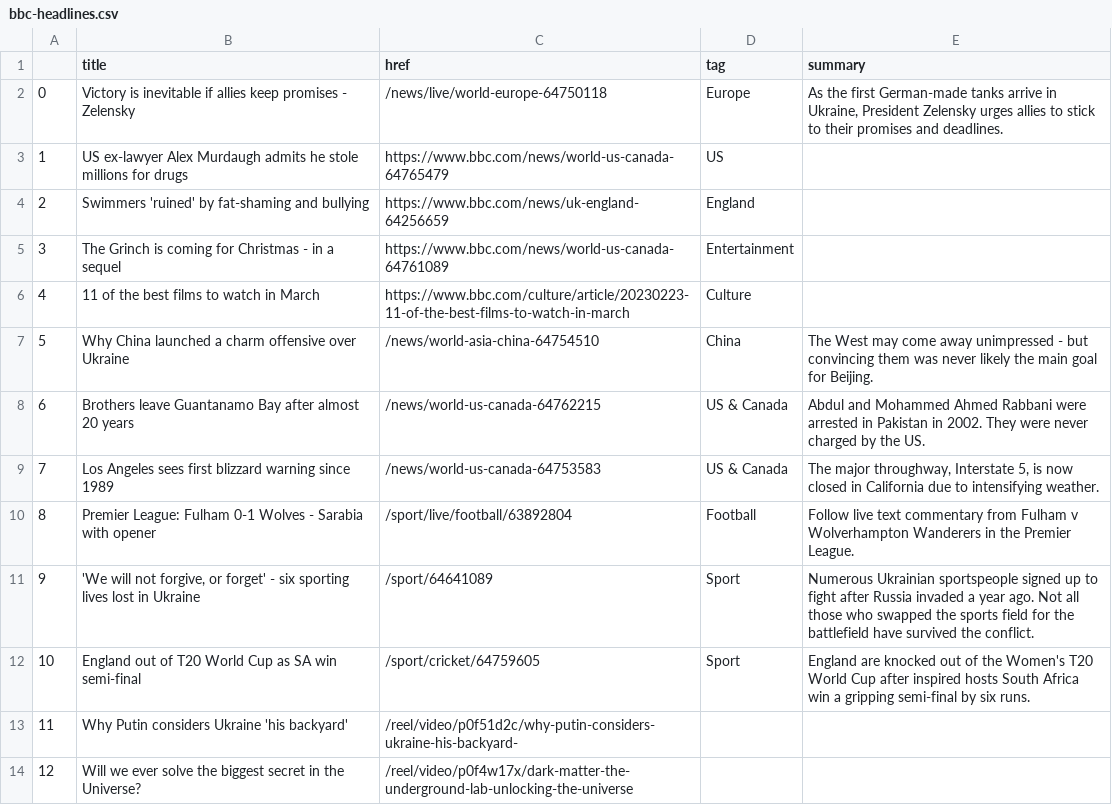
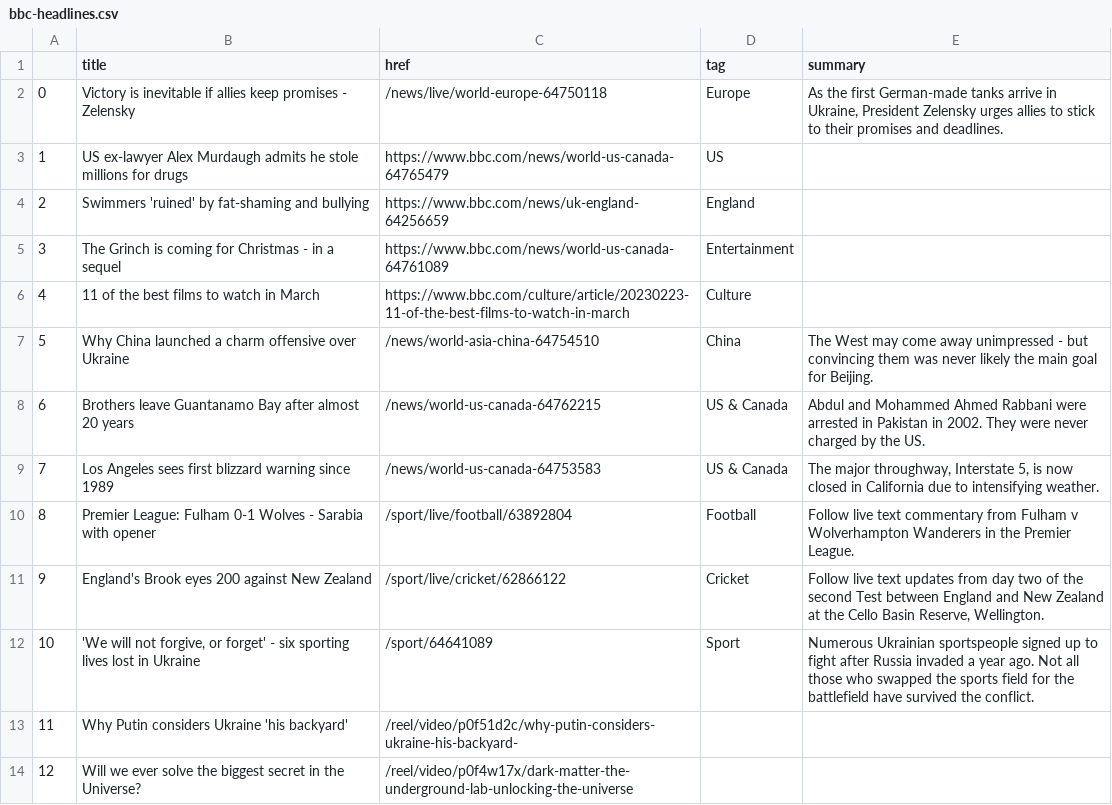
Before and after one commit to jjomalley/Auto-Scraper, a CSV file: bbc-headlines.csv, drawn as a sheet; only a part is shown.

```diff
--- a/bbc-headlines.csv
+++ b/bbc-headlines.csv
@@ -10,4 +10,4 @@
 8,Premier League: Fulham 0-1 Wolves - Sarabia with opener,/sport/live/football/63892804,Football,Follow live text commentary from Fulham v Wolverhampton Wanderers in the Premier League.
-9,"'We will not forgive, or forget' - six sporting lives lost in Ukraine",/sport/64641089,Sport,Numerous Ukrainian sportspeople signed up to fight after Russia invaded a year ago. Not all those who swapped the sports field for the battlefield have survived the conflict.
-10,England out of T20 World Cup as SA win semi-final,/sport/cricket/64759605,Sport,England are knocked out of the Women's T20 World Cup after inspired hosts South Africa win a gripping semi-final by six runs.
+9,England's Brook eyes 200 against New Zealand,/sport/live/cricket/62866122,Cricket,"Follow live text updates from day two of the second Test between England and New Zealand at the Cello Basin Reserve, Wellington."
+10,"'We will not forgive, or forget' - six sporting lives lost in Ukraine",/sport/64641089,Sport,Numerous Ukrainian sportspeople signed up to fight after Russia invaded a year ago. Not all those who swapped the sports field for the battlefield have survived the conflict.
 11,Why Putin considers Ukraine 'his backyard',/reel/video/p0f51d2c/why-putin-considers-ukraine-his-backyard-,,
```
